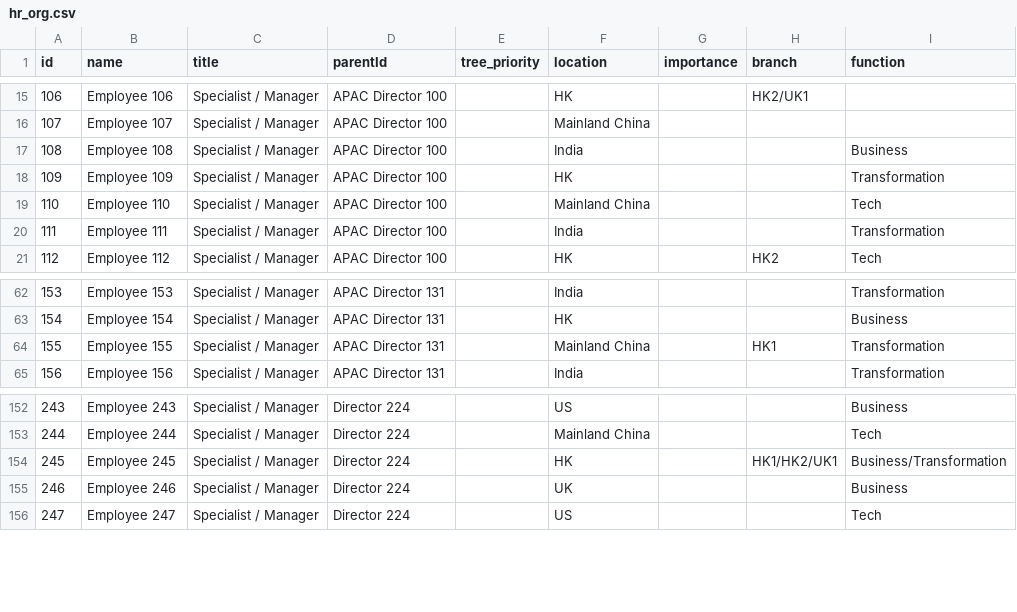
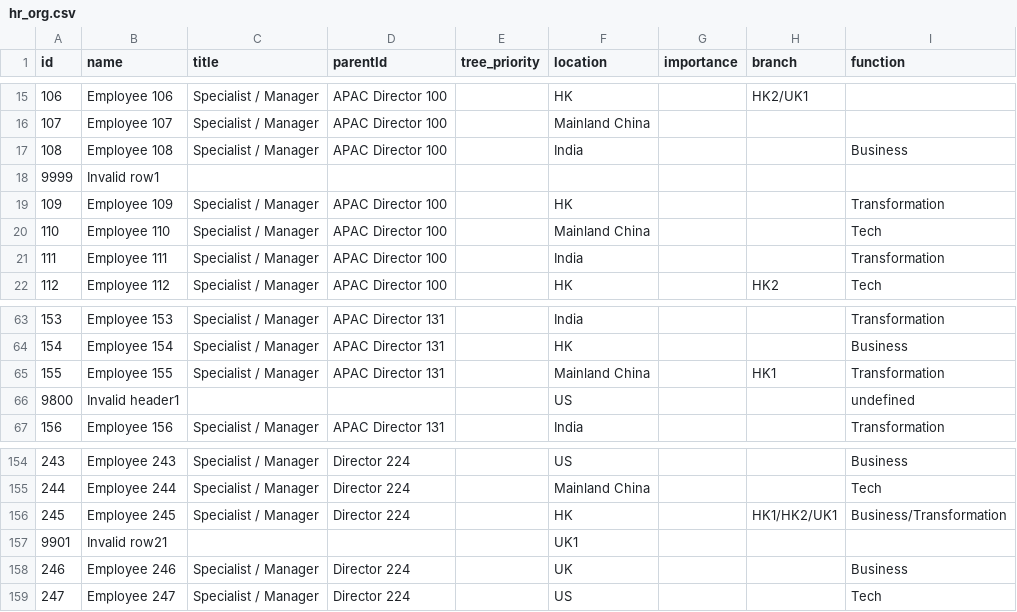
Before and after one commit to ryanlchh/OrganizationChart, a CSV file: hr_org.csv, drawn as a sheet; only a part is shown, gaps mark what is left out.

Commit message:
Upsert error handling for invalid rows from source file
- Introduced a new error display for invalid rows in the CSV, allowing users to see issues with specific entries and choose to skip them during data preparation.
- Updated `app.js` to include functions for managing row errors, displaying error messages, and handling user actions for skipping or canceling the loading of invalid rows.
- Enhanced `index.html` and `prepare.html` to incorporate new UI elements for error reporting, including a table for listing invalid rows and buttons for user actions.
- Modified CSS styles to improve the presentation of error messages and ensure a consistent user experience across the application.

```diff
--- a/hr_org.csv
+++ b/hr_org.csv
@@ -17,2 +17,3 @@ id,name,title,parentId,tree_priority,location,importance,branch,function
 108,Employee 108,Specialist / Manager,APAC Director 100,,India,,,Business
+9999,Invalid row1,,,,,,,
 109,Employee 109,Specialist / Manager,APAC Director 100,,HK,,,Transformation
@@ -64,2 +65,3 @@ id,name,title,parentId,tree_priority,location,importance,branch,function
 155,Employee 155,Specialist / Manager,APAC Director 131,,Mainland China,,HK1,Transformation
+9800,Invalid header1,,,,US,,,undefined
 156,Employee 156,Specialist / Manager,APAC Director 131,,India,,,Transformation
@@ -154,2 +156,3 @@ id,name,title,parentId,tree_priority,location,importance,branch,function
 245,Employee 245,Specialist / Manager,Director 224,,HK,,HK1/HK2/UK1,Business/Transformation
+9901,Invalid row21,,,,UK1,,,
 246,Employee 246,Specialist / Manager,Director 224,,UK,,,Business
```
Also changed, not shown: 7 other files.
